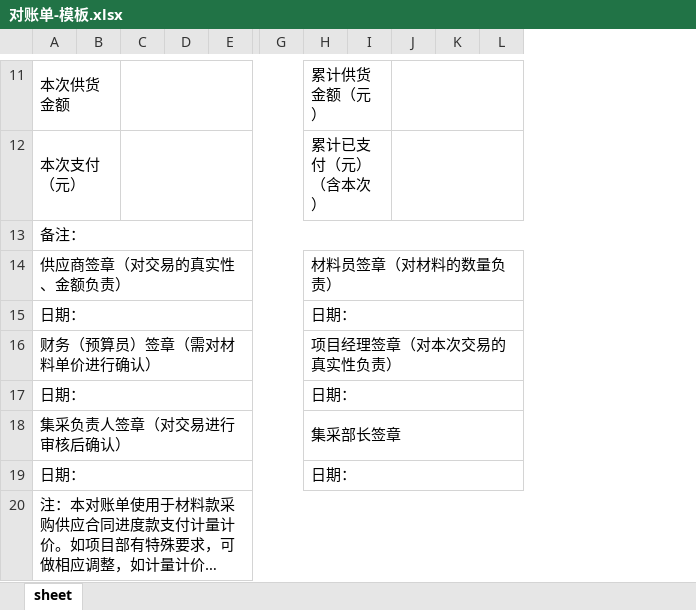
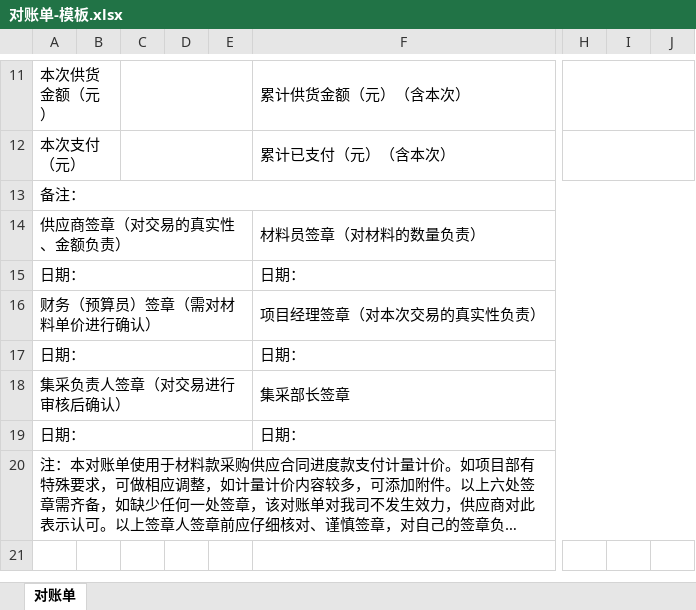
Before and after one commit to hebicheng/aibot, an Excel workbook: backend/src/main/resources/对账单-模板.xlsx, sheet 对账单, drawn as a sheet; only a part is shown, gaps mark what is left out; long unchanged cells end in …; values as stored, in another font and other column widths than the file's, no cell formats; removed rows and columns are numbered as before the commit, all else as after; the diff covers the shown part only; the diff names each change by its address in the sheet, - before the commit and + after, or states it on an @@ line.

```diff
--- a/backend/src/main/resources/对账单-模板.xlsx (sheet 对账单)
+++ b/backend/src/main/resources/对账单-模板.xlsx (sheet 对账单)
-sheet tab: sheet
+sheet tab: 对账单
-column B, empty
+column B, empty
-column D, empty
+column D, empty
+column F, rows 11-19: 累计供货金额（元）（含本次） | 累计已支付（元）（含本次） |  | 材料员签章（对材料的数量负责） | 日期： | 项目经理签章（对本次交易的真实性负责） | 日期： | 集采部长签章 | 日期：
-column H, rows 11-19: 累计供货金额（元） | 累计已支付（元） （含本次） |  | 材料员签章（对材料的数量负责） | 日期： | 项目经理签章（对本次交易的真实性负责） | 日期： | 集采部长签章 | 日期：
-column I, empty
-column K, empty
-A11: 本次供货金额
+A11: 本次供货金额（元）
-C11:G11 merged
+C11:E11 merged
+H11:J11 merged
-J11:L11 merged
-C12:G12 merged
+C12:E12 merged
+H12:J12 merged
-J12:L12 merged
-A14:G14 merged
+A14:E14 merged
-A15:G15 merged
+A15:E15 merged
-A16:G16 merged
+A16:E16 merged
-A17:G17 merged
+A17:E17 merged
-A18:G18 merged
+A18:E18 merged
-A19:G19 merged
+A19:E19 merged
```
Also changed, not shown: 1 added row, 1 removed row, 8 edited cells and merged cells elsewhere in this sheet, cell formats, 35 other files.
